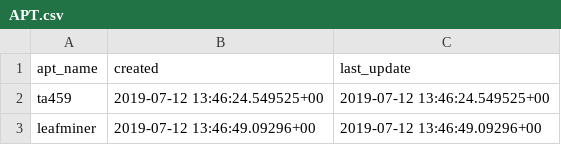
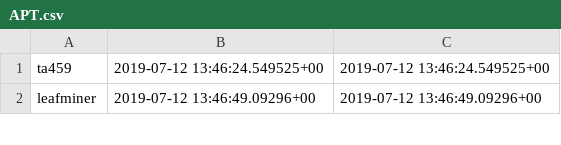
Before and after one commit to GiuseppeLaurenza/dAPTaset, a CSV file: data/APT.csv, drawn as a sheet; only a part is shown.

```diff
--- a/data/APT.csv
+++ b/data/APT.csv
@@ -1,2 +1 @@
-apt_name,created,last_update
 ta459,2019-07-12 13:46:24.549525+00,2019-07-12 13:46:24.549525+00
```
Also changed, not shown: data/APT_REPORT.csv, data/REPORT.csv, 1 other file.
